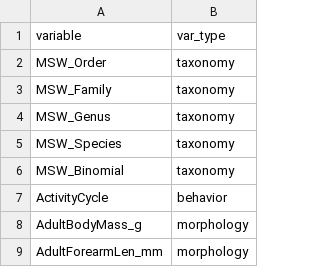
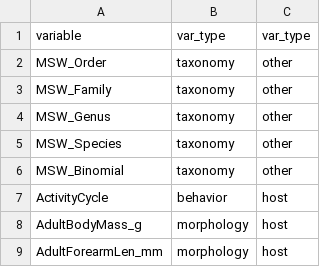
Before and after one commit to dcsuh/psr-pol, a CSV file: data/var_type.csv, drawn as a sheet; only a part is shown; the diff names each change by its address in the sheet, - before the commit and + after, or states it on an @@ line.

Commit message:
Update var_type.csv

```diff
--- a/data/var_type.csv
+++ b/data/var_type.csv
+column C, rows 1-9: var_type | other | other | other | other | other | host | host | host
```
